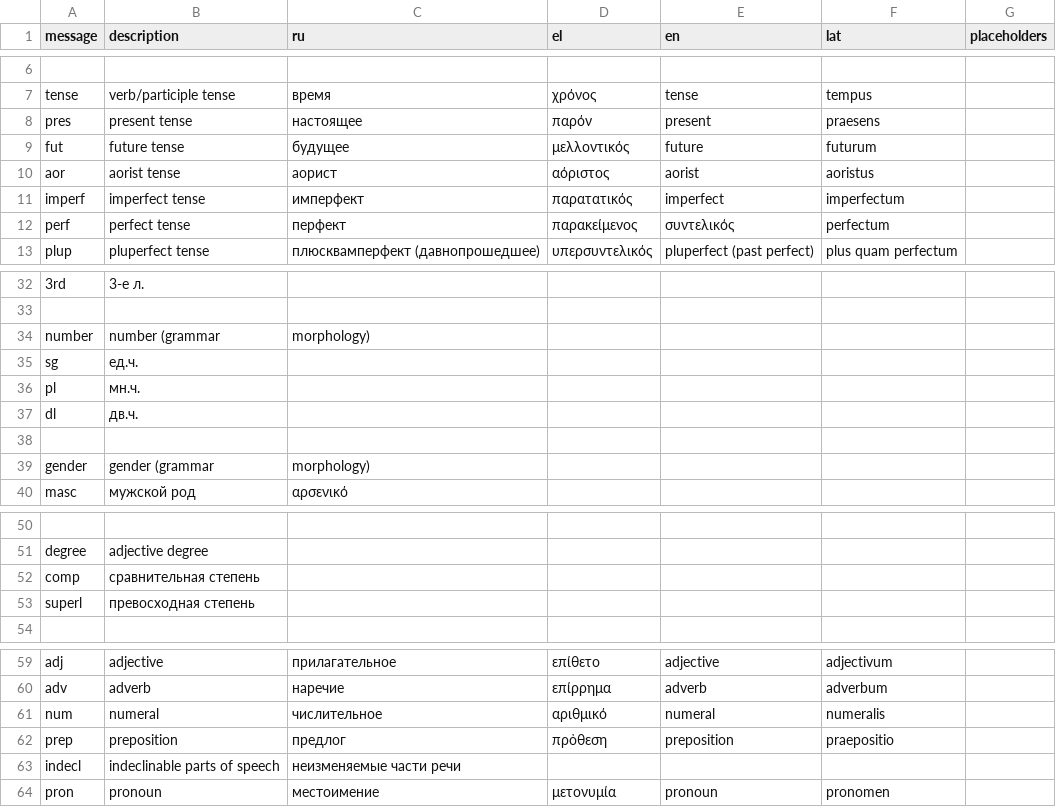
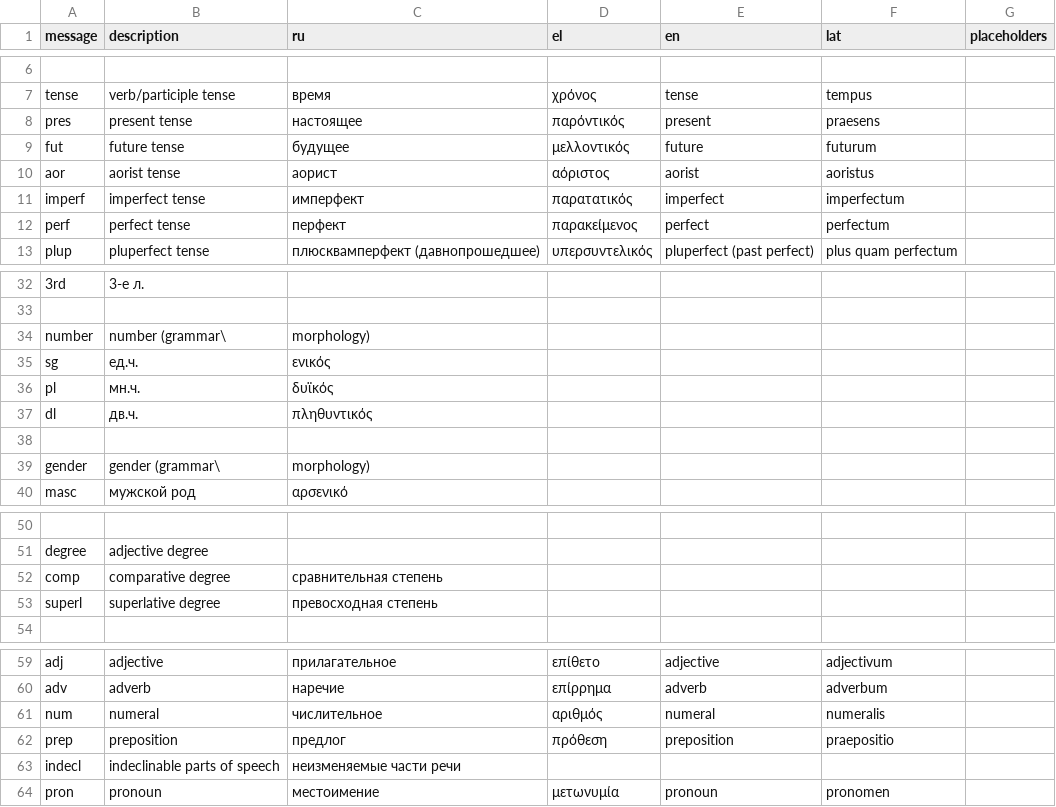
Before and after one commit to hermolaou/lexicon, a CSV file: lexicon/_locales/messages.csv (was lexicon/locales/messages.csv), drawn as a sheet; only a part is shown, gaps mark what is left out; the diff names each change by its address in the sheet, - before the commit and + after, or states it on an @@ line.

```diff
--- a/lexicon/locales/messages.csv
+++ b/lexicon/_locales/messages.csv
-D8 (el): παρόν
+D8 (el): παρόντικός
-E12 (en): συντελικός
+E12 (en): perfect
-B34 (description): number (grammar
+B34 (description): number (grammar\
-C35 (ru): (empty)
+C35 (ru): ενικός
-C36 (ru): (empty)
+C36 (ru): δυϊκός
-C37 (ru): (empty)
+C37 (ru): πληθυντικός
-B39 (description): gender (grammar
+B39 (description): gender (grammar\
-B52 (description): сравнительная степень
+B52 (description): comparative degree
-C52 (ru): (empty)
+C52 (ru): сравнительная степень
-B53 (description): превосходная степень
+B53 (description): superlative degree
-C53 (ru): (empty)
+C53 (ru): превосходная степень
-D61 (el): αριθμικό
+D61 (el): αριθμός
-D62 (el): πρὀθεση
+D62 (el): πρόθεση
-D64 (el): μετονυμία
+D64 (el): μετωνυμία
```
Also changed, not shown: 19 other files.
